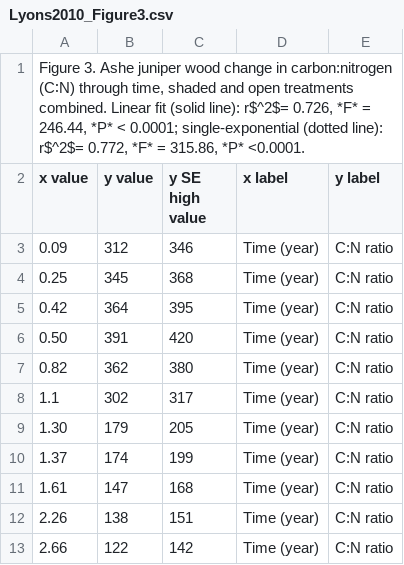
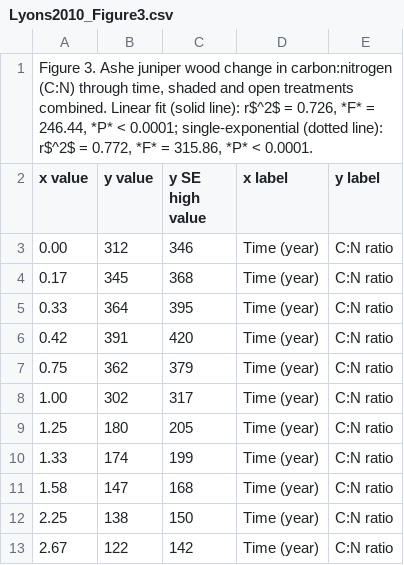
Before and after one commit to ktoddbrown/SoilDRaH, a CSV file: 01_DataRescue/Lyons2010/Lyons2010_Figure3.csv, drawn as a sheet.

```diff
--- a/01_DataRescue/Lyons2010/Lyons2010_Figure3.csv
+++ b/01_DataRescue/Lyons2010/Lyons2010_Figure3.csv
@@ -1,13 +1,13 @@
-"Figure 3.  Ashe juniper wood change in carbon:nitrogen (C∶N) through time, shaded and open treatments combined. Linear fit (solid line): r$^2$= 0.726, *F* = 246.44, *P* < 0.0001; single-exponential (dotted line): r$^2$= 0.772, *F* = 315.86,  *P* <0.0001."
+"Figure 3. Ashe juniper wood change in carbon:nitrogen (C:N) through time, shaded and open treatments combined. Linear fit (solid line): r$^2$ = 0.726, *F* = 246.44, *P* < 0.0001; single-exponential (dotted line): r$^2$ = 0.772, *F* = 315.86, *P* < 0.0001.",,,,
 x value,y value,y SE high value,x label,y label
-0.09,312,346,Time (year),C:N ratio
-0.25,345,368,Time (year),C:N ratio
-0.42,364,395,Time (year),C:N ratio
-0.50,391,420,Time (year),C:N ratio
-0.82,362,380,Time (year),C:N ratio
-1.1,302,317,Time (year),C:N ratio
-1.30,179,205,Time (year),C:N ratio
-1.37,174,199,Time (year),C:N ratio
-1.61,147,168,Time (year),C:N ratio
-2.26,138,151,Time (year),C:N ratio
-2.66,122,142,Time (year),C:N ratio
+0.00,312,346,Time (year),C:N ratio
+0.17,345,368,Time (year),C:N ratio
+0.33,364,395,Time (year),C:N ratio
+0.42,391,420,Time (year),C:N ratio
+0.75,362,379,Time (year),C:N ratio
+1.00,302,317,Time (year),C:N ratio
+1.25,180,205,Time (year),C:N ratio
+1.33,174,199,Time (year),C:N ratio
+1.58,147,168,Time (year),C:N ratio
+2.25,138,150,Time (year),C:N ratio
+2.67,122,142,Time (year),C:N ratio
```
Also changed, not shown: 01_DataRescue/Lyons2010/Lyons2010_Figure1.csv, 01_DataRescue/Lyons2010/Lyons2010_Figure2.csv, 4 other files.
